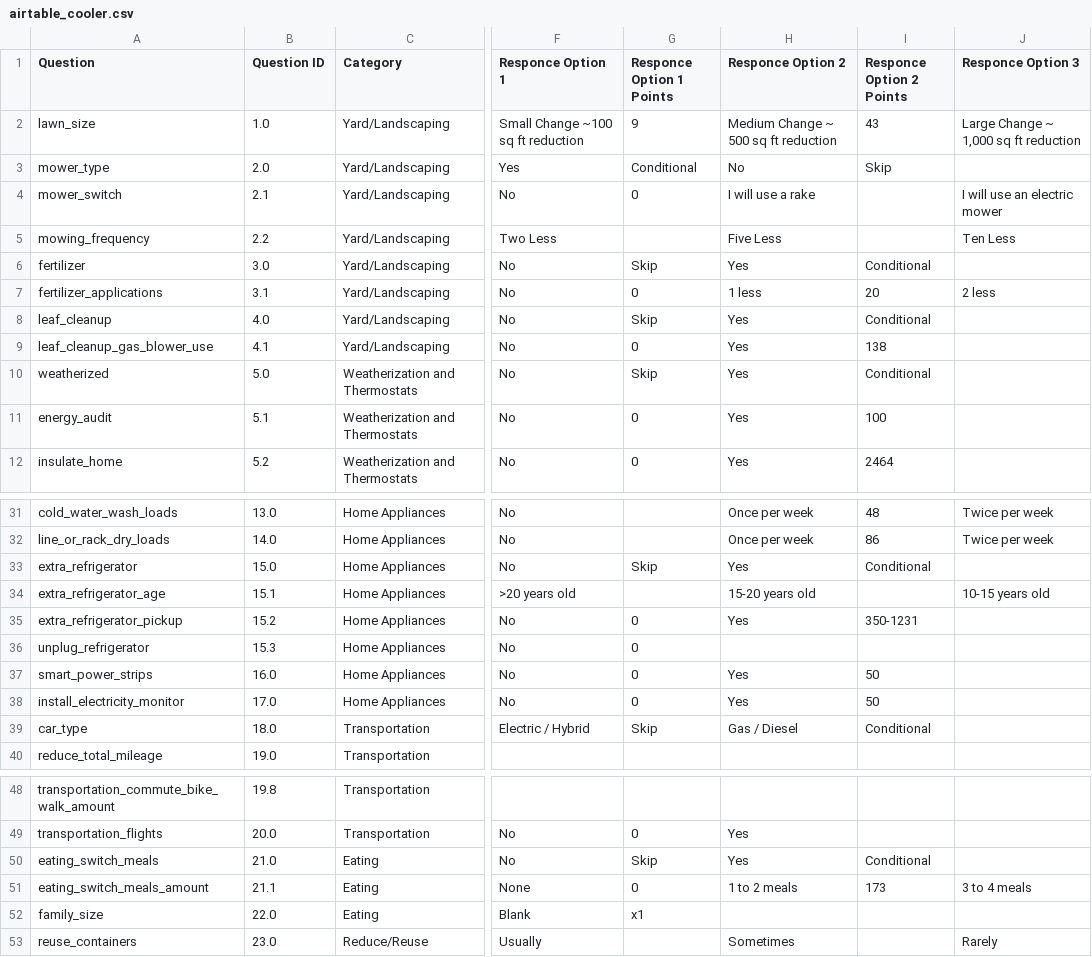
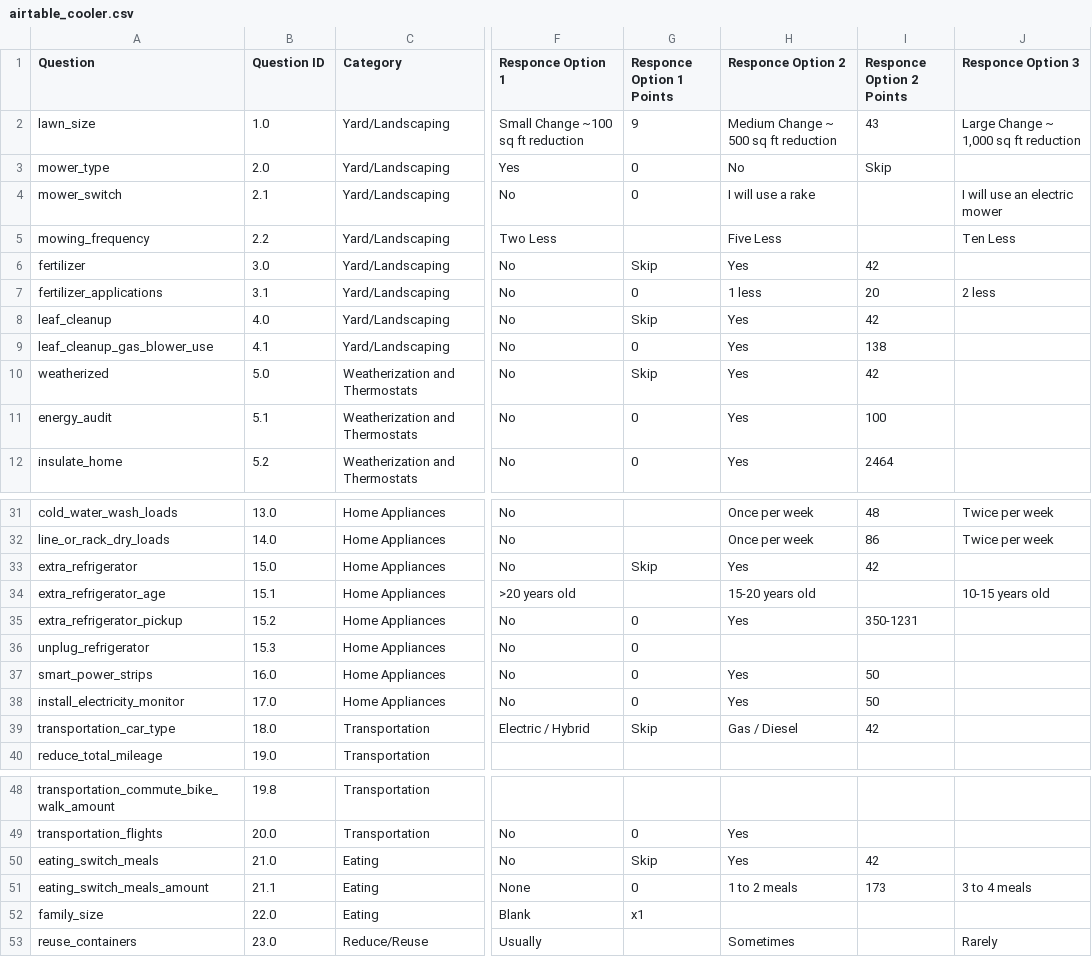
Before and after one commit to smithWEBtek/cooler-communities, a CSV file: lib/assets/airtable_cooler.csv, drawn as a sheet; only a part is shown, gaps mark what is left out; the diff names each change by its address in the sheet, - before the commit and + after, or states it on an @@ line.

Commit message:
Update notes, pull new airtable csv

```diff
--- a/lib/assets/airtable_cooler.csv
+++ b/lib/assets/airtable_cooler.csv
-G3 (Responce Option 1 Points): Conditional
+G3 (Responce Option 1 Points): 0
-I6 (Responce Option 2 Points): Conditional
+I6 (Responce Option 2 Points): 42
-I8 (Responce Option 2 Points): Conditional
+I8 (Responce Option 2 Points): 42
-I10 (Responce Option 2 Points): Conditional
+I10 (Responce Option 2 Points): 42
-I33 (Responce Option 2 Points): Conditional
+I33 (Responce Option 2 Points): 42
-A39 (Question): car_type
+A39 (Question): transportation_car_type
-I39 (Responce Option 2 Points): Conditional
+I39 (Responce Option 2 Points): 42
-I50 (Responce Option 2 Points): Conditional
+I50 (Responce Option 2 Points): 42
```
Also changed, not shown: 1 other file.
